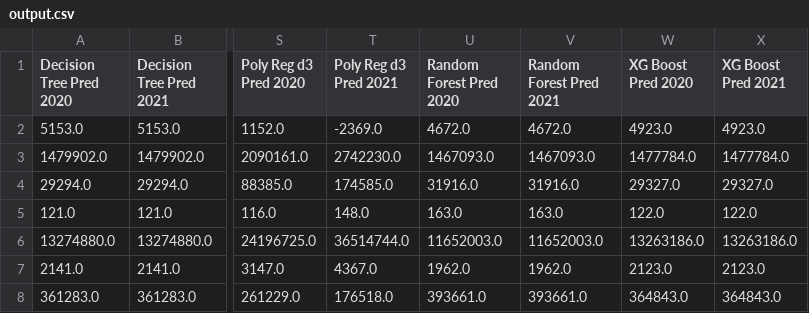
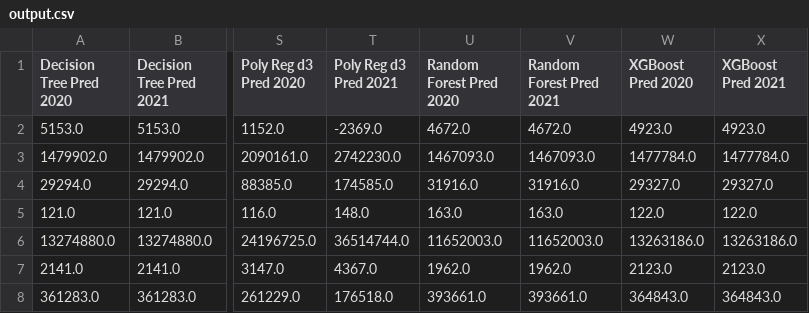
Before and after one commit to fatihgulsen/FatihGulsen_g171210070_Tasarim, a CSV file: output.csv, drawn as a sheet; only a part is shown, gaps mark what is left out; the diff names each change by its address in the sheet, - before the commit and + after, or states it on an @@ line.

```diff
--- a/output.csv
+++ b/output.csv
-W1: XG Boost Pred 2020
+W1: XGBoost Pred 2020
-X1: XG Boost Pred 2021
+X1: XGBoost Pred 2021
```
Also changed, not shown: 13 other files.
